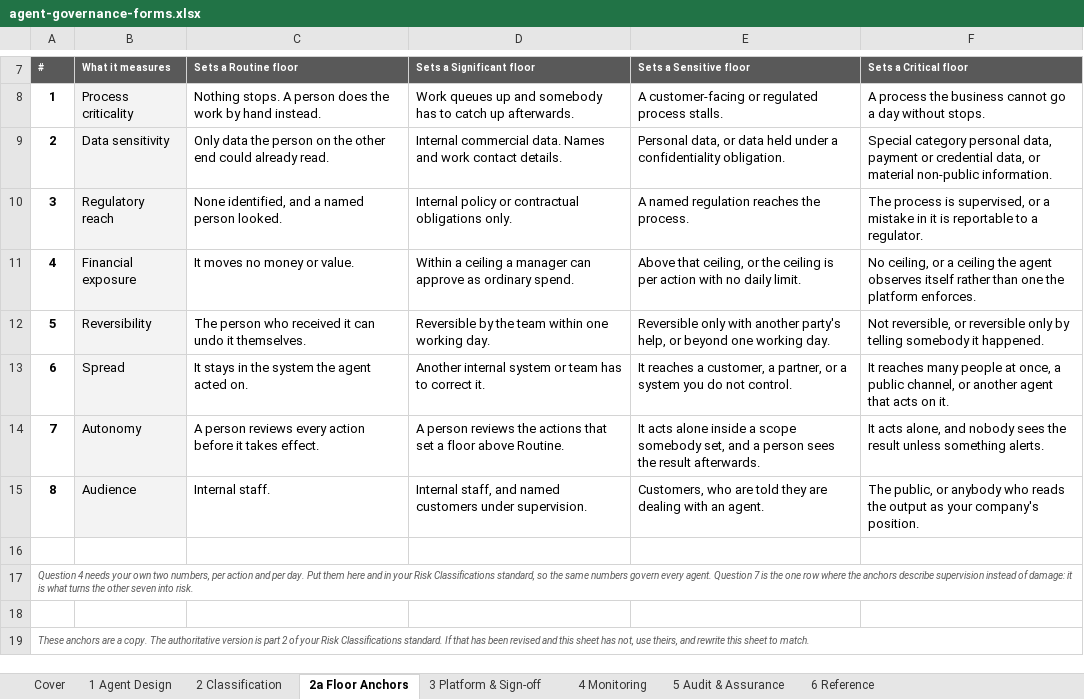
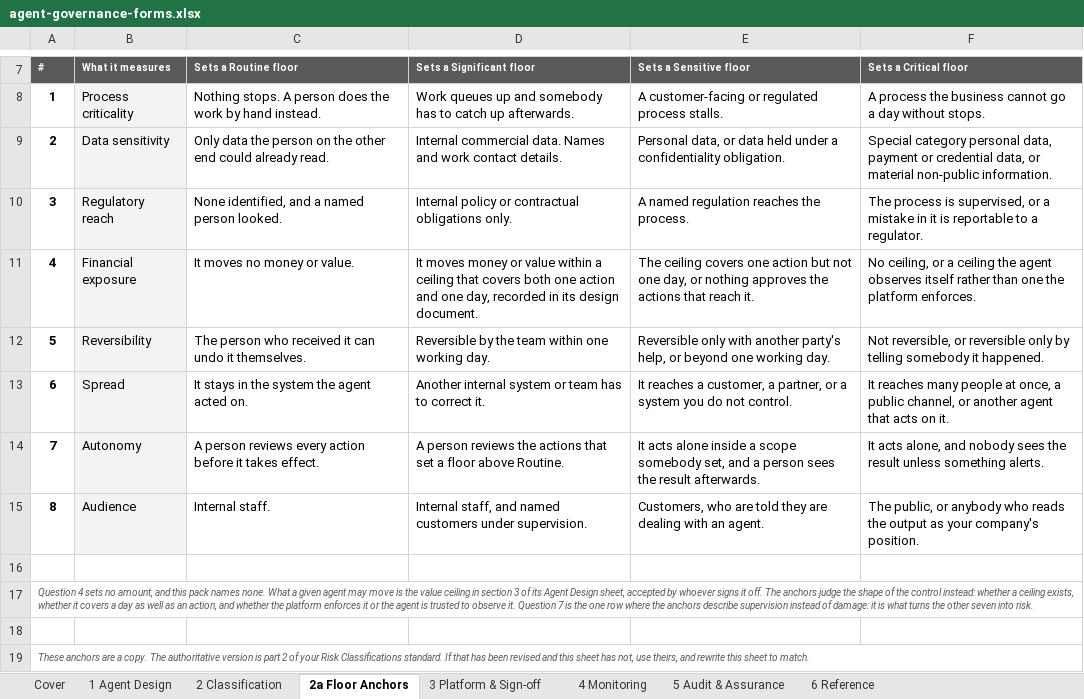
Before and after one commit to machalliance/wg-agent-adoption-operations, an Excel workbook: deliverables/agent-governance-assurance-framework/artifacts/agent-governance-forms.xlsx, sheet 2a Floor Anchors, drawn as a sheet; only a part is shown, gaps mark what is left out; values as stored, in another font and other column widths than the file's, no borders; the diff names each change by its address in the sheet, - before the commit and + after, or states it on an @@ line.

```diff
--- a/deliverables/agent-governance-assurance-framework/artifacts/agent-governance-forms.xlsx (sheet 2a Floor Anchors)
+++ b/deliverables/agent-governance-assurance-framework/artifacts/agent-governance-forms.xlsx (sheet 2a Floor Anchors)
-D11 (Sets a Significant floor): Within a ceiling a manager can approve as ordinary spend.
+D11 (Sets a Significant floor): It moves money or value within a ceiling that covers both one action and one day, recorded in its design document.
-E11 (Sets a Sensitive floor): Above that ceiling, or the ceiling is per action with no daily limit.
+E11 (Sets a Sensitive floor): The ceiling covers one action but not one day, or nothing approves the actions that reach it.
-A17 (#): Question 4 needs your own two numbers, per action and per day. Put them here and in your Risk Classifications standard, so the same numbers govern every agent. Question 7…
+A17 (#): Question 4 sets no amount, and this pack names none. What a given agent may move is the value ceiling in section 3 of its Agent Design sheet, accepted by whoever signs it off. The anchors judge the shape of the control instead: whether a ceiling exists, whether it covers a day as well as an action, and whether the platform enforces it or the agent is trusted to observe it. Question 7…
```
Also changed, not shown: sheet 3 Platform & Sign-off, sheet 1 Agent Design, 3 other files.
